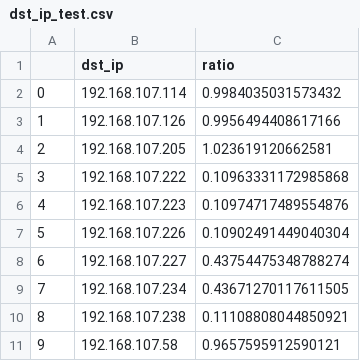
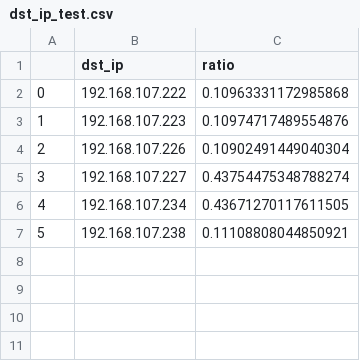
Before and after one commit to Pedro-Lopes-Frisson/srcp2, a CSV file: dst_ip_test.csv, drawn as a sheet; removed rows and columns are numbered as before the commit, all else as after; the diff names each change by its address in the sheet, - before the commit and + after, or states it on an @@ line.

```diff
--- a/dst_ip_test.csv
+++ b/dst_ip_test.csv
-row 2: 0 | 192.168.107.114 | 0.9984035031573432
-row 3: 1 | 192.168.107.126 | 0.9956494408617166
-row 4: 2 | 192.168.107.205 | 1.023619120662581
@@ column A renumbered between rows 2 and 7 @@
-row 11: 9 | 192.168.107.58 | 0.9657595912590121
```
Also changed, not shown: ips_com_coms_novas_na_rede_interna.csv, normal_coms_internal.csv, 2 other files.
